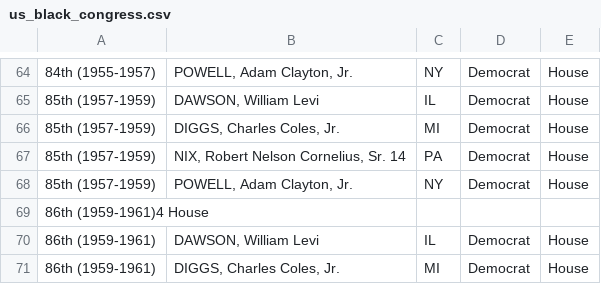
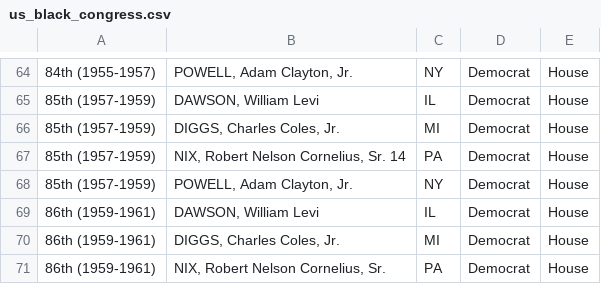
Before and after one commit to angela-moon/vra-analysis-south, a CSV file: black_representation_plot/us_black_congress.csv, drawn as a sheet; only a part is shown, gaps mark what is left out; the shorter side is filled out with more unchanged rows; the diff names each change by its address in the sheet, - before the commit and + after, or states it on an @@ line.

Commit message:
update black representation plot

```diff
--- a/black_representation_plot/us_black_congress.csv
+++ b/black_representation_plot/us_black_congress.csv
-row 69: 86th (1959-1961)4 House
```
Also changed, not shown: 1 other file.
